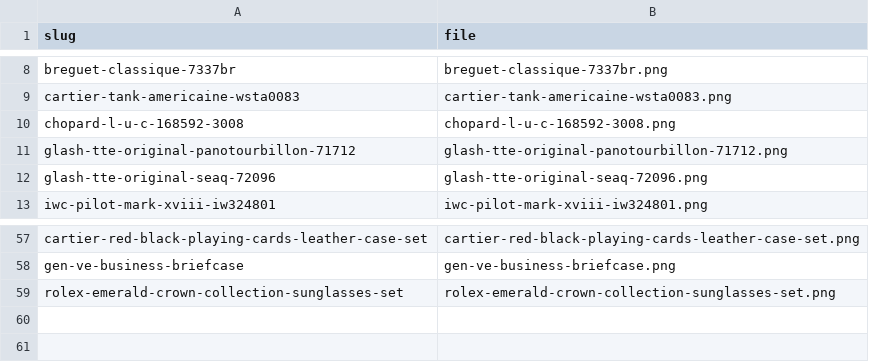
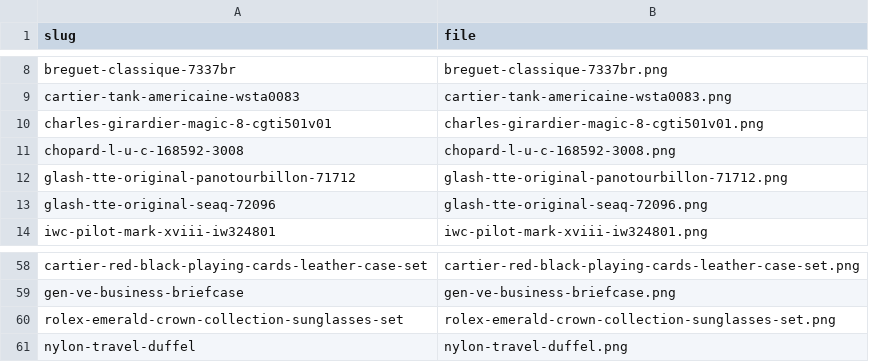
Before and after one commit to binhamdanisa/mint-photos, a CSV file: verified-2026-10-25/mapping.csv, drawn as a sheet; only a part is shown, gaps mark what is left out; the diff names each change by its address in the sheet, - before the commit and + after, or states it on an @@ line.

```diff
--- a/verified-2026-10-25/mapping.csv
+++ b/verified-2026-10-25/mapping.csv
+row 10: charles-girardier-magic-8-cgti501v01 | charles-girardier-magic-8-cgti501v01.png
+row 61: nylon-travel-duffel | nylon-travel-duffel.png
```
Also changed, not shown: 2 other files.
